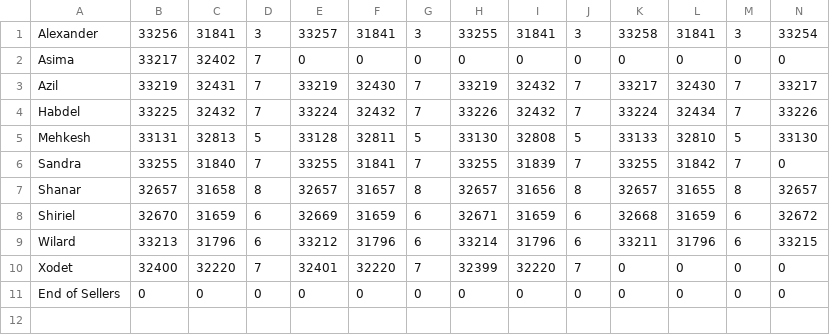
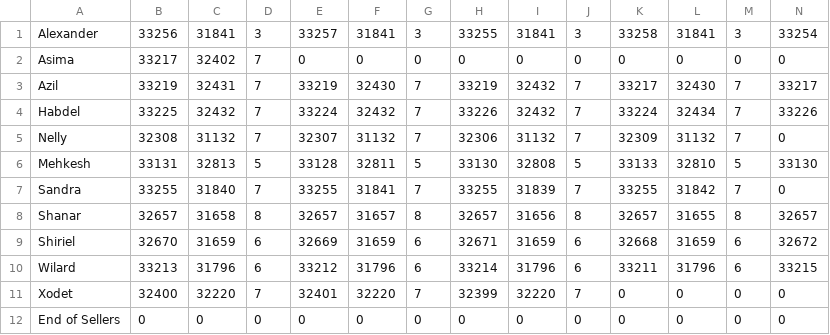
Before and after one commit to Wisling/tibiaauto, a CSV file: mods/tibiaauto-sellers.csv, drawn as a sheet; only a part is shown; rows hold the shown columns only; the diff names each change by its address in the sheet, - before the commit and + after, or states it on an @@ line.

Commit message:
New Sellers

```diff
--- a/mods/tibiaauto-sellers.csv
+++ b/mods/tibiaauto-sellers.csv
+row 5: Nelly | 32308 | 31132 | 7 | 32307 | 31132 | 7 | 32306 | 31132 | 7 | 32309 | 31132 | 7 | 0
```
